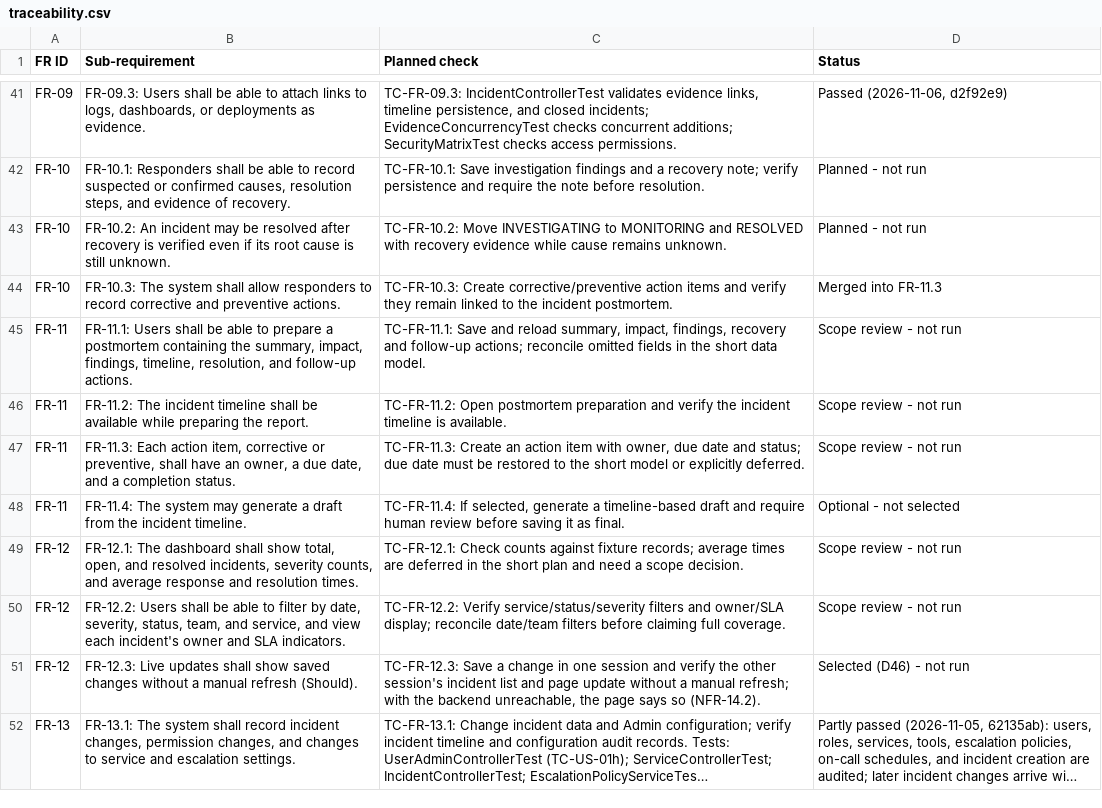
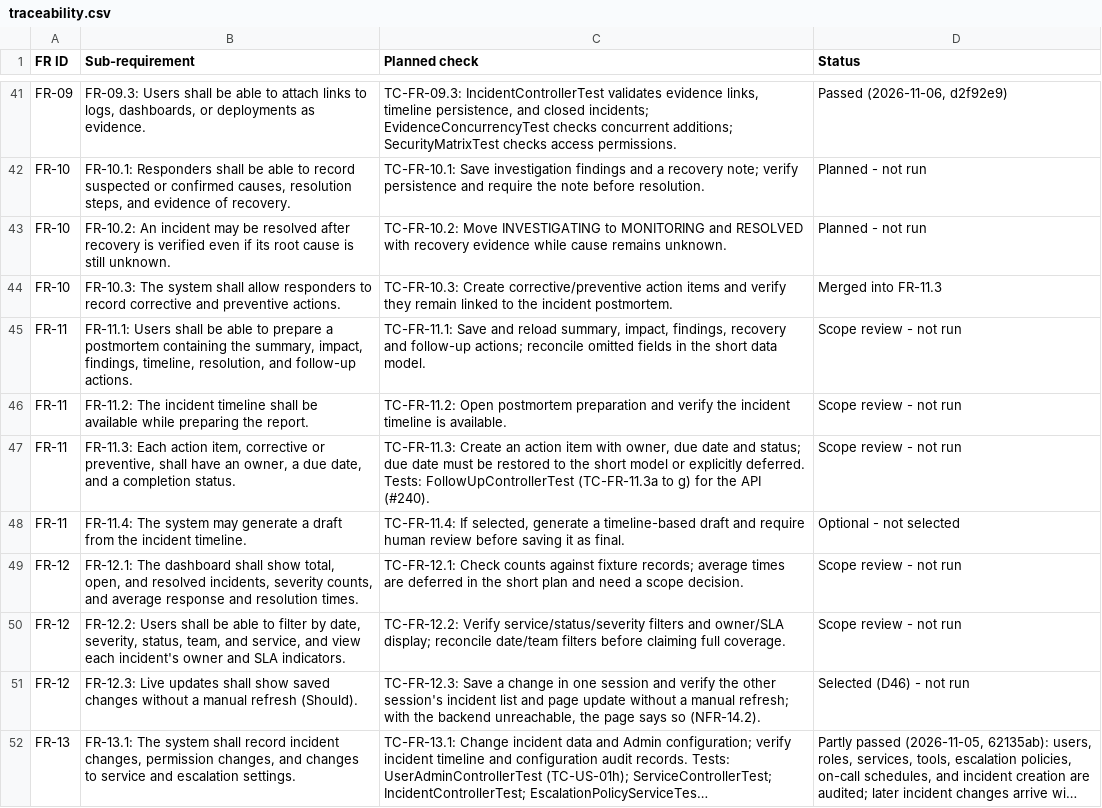
Before and after one commit to Shane07p/DevOps-Incident-Management-System, a CSV file: docs/4-testing/traceability.csv, drawn as a sheet; only a part is shown, gaps mark what is left out; long unchanged cells end in ….

Commit message:
docs: follow-up test cases, traceability, and the D17 note (#240)

```diff
--- a/docs/4-testing/traceability.csv
+++ b/docs/4-testing/traceability.csv
@@ -46,3 +46,3 @@
 "FR-11","FR-11.2: The incident timeline shall be available while preparing the report.","TC-FR-11.2: Open postmortem preparation and verify the incident timeline is available.","Scope review - not run"
-"FR-11","FR-11.3: Each action item, corrective or preventive, shall have an owner, a due date, and a completion status.","TC-FR-11.3: Create an action item with owner, due date and status; due date must be restored to the short model or explicitly deferred.","Scope review - not run"
+"FR-11","FR-11.3: Each action item, corrective or preventive, shall have an owner, a due date, and a completion status.","TC-FR-11.3: Create an action item with owner, due date and status; due date must be restored to the short model or explicitly deferred. Tests: FollowUpControllerTest (TC-FR-11.3a to g) for the API (#240).","Scope review - not run"
 "FR-11","FR-11.4: The system may generate a draft from the incident timeline.","TC-FR-11.4: If selected, generate a timeline-based draft and require human review before saving it as final.","Optional - not selected"
```
Also changed, not shown: 2 other files.
